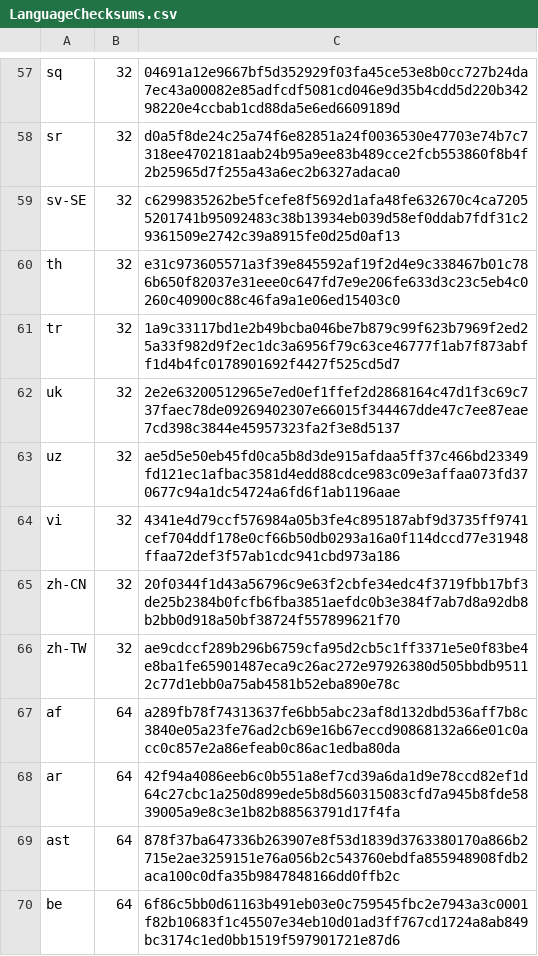
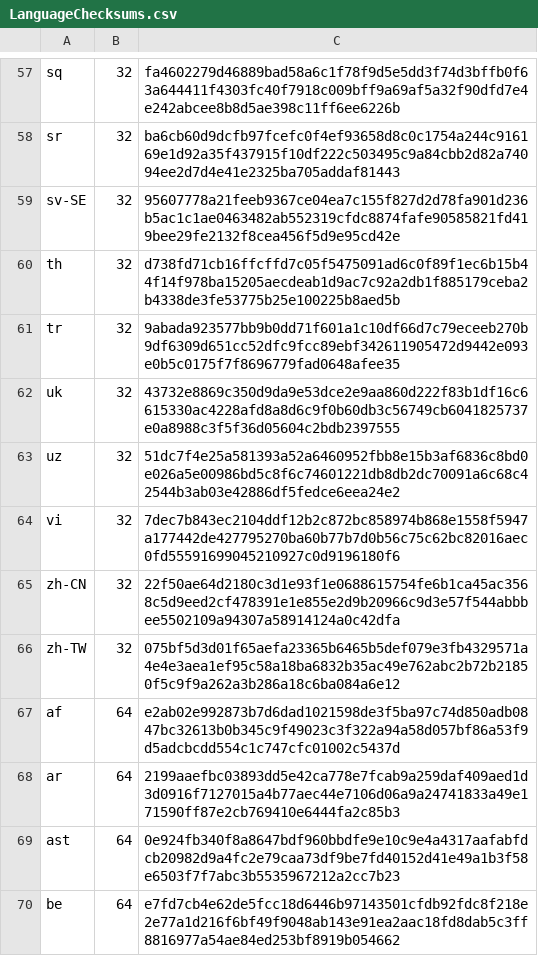
Before and after one commit to chocolatey-community/chocolatey-packages, a CSV file: automatic/thunderbird/tools/LanguageChecksums.csv, drawn as a sheet; only a part is shown, gaps mark what is left out; the diff covers the shown part only; the diff names each change by its address in the sheet, - before the commit and + after, or states it on an @@ line.

```diff
--- a/automatic/thunderbird/tools/LanguageChecksums.csv
+++ b/automatic/thunderbird/tools/LanguageChecksums.csv
-C57: 04691a12e9667bf5d352929f03fa45ce53e8b0cc727b24da7ec43a00082e85adfcdf5081cd046e9d35b4cdd5d220b34298220e4ccbab1cd88da5e6ed6609189d
+C57: fa4602279d46889bad58a6c1f78f9d5e5dd3f74d3bffb0f63a644411f4303fc40f7918c009bff9a69af5a32f90dfd7e4e242abcee8b8d5ae398c11ff6ee6226b
-C58: d0a5f8de24c25a74f6e82851a24f0036530e47703e74b7c7318ee4702181aab24b95a9ee83b489cce2fcb553860f8b4f2b25965d7f255a43a6ec2b6327adaca0
+C58: ba6cb60d9dcfb97fcefc0f4ef93658d8c0c1754a244c916169e1d92a35f437915f10df222c503495c9a84cbb2d82a74094ee2d7d4e41e2325ba705addaf81443
-C59: c6299835262be5fcefe8f5692d1afa48fe632670c4ca72055201741b95092483c38b13934eb039d58ef0ddab7fdf31c29361509e2742c39a8915fe0d25d0af13
+C59: 95607778a21feeb9367ce04ea7c155f827d2d78fa901d236b5ac1c1ae0463482ab552319cfdc8874fafe90585821fd419bee29fe2132f8cea456f5d9e95cd42e
-C60: e31c973605571a3f39e845592af19f2d4e9c338467b01c786b650f82037e31eee0c647fd7e9e206fe633d3c23c5eb4c0260c40900c88c46fa9a1e06ed15403c0
+C60: d738fd71cb16ffcffd7c05f5475091ad6c0f89f1ec6b15b44f14f978ba15205aecdeab1d9ac7c92a2db1f885179ceba2b4338de3fe53775b25e100225b8aed5b
-C61: 1a9c33117bd1e2b49bcba046be7b879c99f623b7969f2ed25a33f982d9f2ec1dc3a6956f79c63ce46777f1ab7f873abff1d4b4fc0178901692f4427f525cd5d7
+C61: 9abada923577bb9b0dd71f601a1c10df66d7c79eceeb270b9df6309d651cc52dfc9fcc89ebf342611905472d9442e093e0b5c0175f7f8696779fad0648afee35
-C62: 2e2e63200512965e7ed0ef1ffef2d2868164c47d1f3c69c737faec78de09269402307e66015f344467dde47c7ee87eae7cd398c3844e45957323fa2f3e8d5137
+C62: 43732e8869c350d9da9e53dce2e9aa860d222f83b1df16c6615330ac4228afd8a8d6c9f0b60db3c56749cb6041825737e0a8988c3f5f36d05604c2bdb2397555
-C63: ae5d5e50eb45fd0ca5b8d3de915afdaa5ff37c466bd23349fd121ec1afbac3581d4edd88cdce983c09e3affaa073fd370677c94a1dc54724a6fd6f1ab1196aae
+C63: 51dc7f4e25a581393a52a6460952fbb8e15b3af6836c8bd0e026a5e00986bd5c8f6c74601221db8db2dc70091a6c68c42544b3ab03e42886df5fedce6eea24e2
-C64: 4341e4d79ccf576984a05b3fe4c895187abf9d3735ff9741cef704ddf178e0cf66b50db0293a16a0f114dccd77e31948ffaa72def3f57ab1cdc941cbd973a186
+C64: 7dec7b843ec2104ddf12b2c872bc858974b868e1558f5947a177442de427795270ba60b77b7d0b56c75c62bc82016aec0fd55591699045210927c0d9196180f6
-C65: 20f0344f1d43a56796c9e63f2cbfe34edc4f3719fbb17bf3de25b2384b0fcfb6fba3851aefdc0b3e384f7ab7d8a92db8b2bb0d918a50bf38724f557899621f70
+C65: 22f50ae64d2180c3d1e93f1e0688615754fe6b1ca45ac3568c5d9eed2cf478391e1e855e2d9b20966c9d3e57f544abbbee5502109a94307a58914124a0c42dfa
-C66: ae9cdccf289b296b6759cfa95d2cb5c1ff3371e5e0f83be4e8ba1fe65901487eca9c26ac272e97926380d505bbdb95112c77d1ebb0a75ab4581b52eba890e78c
+C66: 075bf5d3d01f65aefa23365b6465b5def079e3fb4329571a4e4e3aea1ef95c58a18ba6832b35ac49e762abc2b72b21850f5c9f9a262a3b286a18c6ba084a6e12
-C67: a289fb78f74313637fe6bb5abc23af8d132dbd536aff7b8c3840e05a23fe76ad2cb69e16b67eccd90868132a66e01c0acc0c857e2a86efeab0c86ac1edba80da
+C67: e2ab02e992873b7d6dad1021598de3f5ba97c74d850adb0847bc32613b0b345c9f49023c3f322a94a58d057bf86a53f9d5adcbcdd554c1c747cfc01002c5437d
-C68: 42f94a4086eeb6c0b551a8ef7cd39a6da1d9e78ccd82ef1d64c27cbc1a250d899ede5b8d560315083cfd7a945b8fde5839005a9e8c3e1b82b88563791d17f4fa
+C68: 2199aaefbc03893dd5e42ca778e7fcab9a259daf409aed1d3d0916f7127015a4b77aec44e7106d06a9a24741833a49e171590ff87e2cb769410e6444fa2c85b3
-C69: 878f37ba647336b263907e8f53d1839d3763380170a866b2715e2ae3259151e76a056b2c543760ebdfa855948908fdb2aca100c0dfa35b9847848166dd0ffb2c
+C69: 0e924fb340f8a8647bdf960bbdfe9e10c9e4a4317aafabfdcb20982d9a4fc2e79caa73df9be7fd40152d41e49a1b3f58e6503f7f7abc3b5535967212a2cc7b23
-C70: 6f86c5bb0d61163b491eb03e0c759545fbc2e7943a3c0001f82b10683f1c45507e34eb10d01ad3ff767cd1724a8ab849bc3174c1ed0bb1519f597901721e87d6
+C70: e7fd7cb4e62de5fcc18d6446b97143501cfdb92fdc8f218e2e77a1d216f6bf49f9048ab143e91ea2aac18fd8dab5c3ff8816977a54ae84ed253bf8919b054662
```
Also changed, not shown: 118 edited cells elsewhere in this file, 12 other files.
